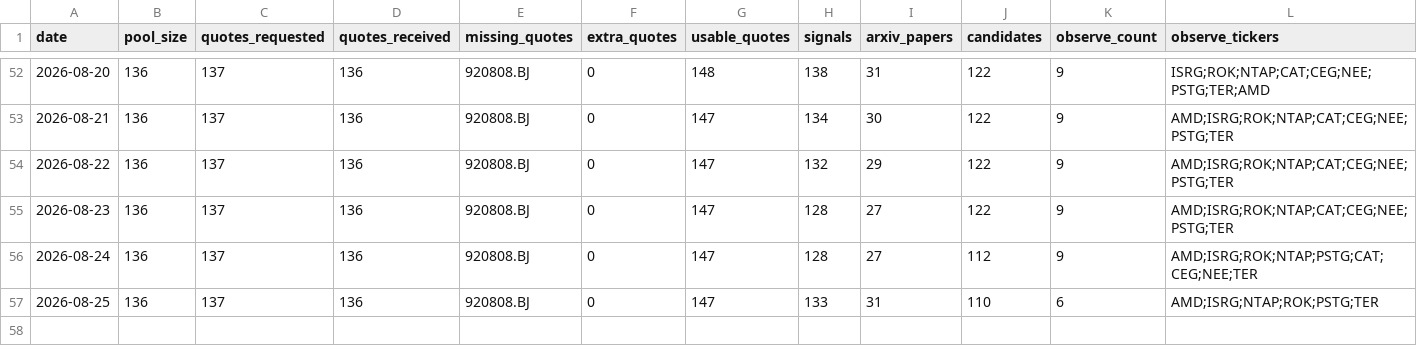
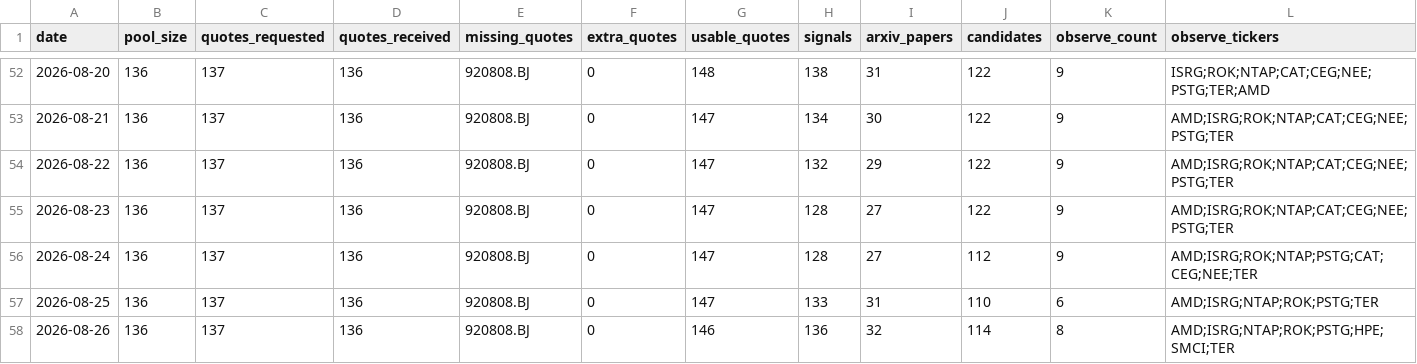
Before and after one commit to Davidgu1994/ai-stock-pool, a CSV file: discovery-history.csv, drawn as a sheet; only a part is shown, gaps mark what is left out; rows hold the shown columns only; the diff names each change by its address in the sheet, - before the commit and + after, or states it on an @@ line.

```diff
--- a/discovery-history.csv
+++ b/discovery-history.csv
+row 58: 2026-08-26 | 136 | 137 | 136 | 920808.BJ | 0 | 146 | 136 | 32 | 114 | 8 | AMD;ISRG;NTAP;ROK;PSTG;HPE;SMCI;TER
```
Also changed, not shown: arxiv-papers.csv, discovery-candidates.csv, 2 other files.
